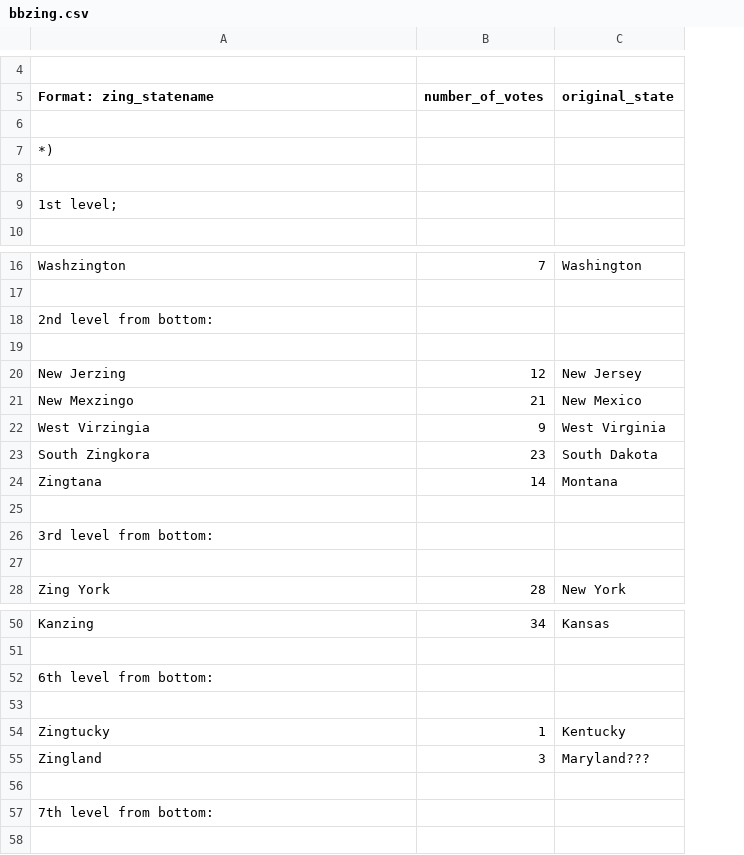
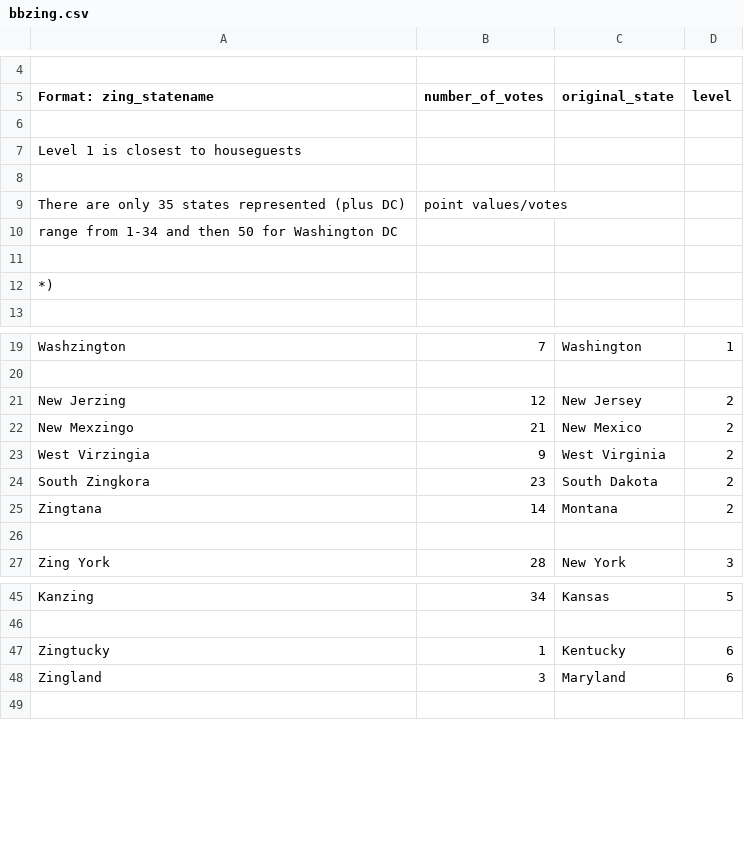
Before and after one commit to barrycarter/bcapps, a CSV file: WTF/bbzing.csv, drawn as a sheet; only a part is shown, gaps mark what is left out; removed rows and columns are numbered as before the commit, all else as after; the diff covers the shown part only; the diff names each change by its address in the sheet, - before the commit and + after, or states it on an @@ line.

Commit message:
Checkpoint

```diff
--- a/WTF/bbzing.csv
+++ b/WTF/bbzing.csv
+column D (level), rows 19-27: 1 |  | 2 | 2 | 2 | 2 | 2 |  | 3; rows 45-48: 5 |  | 6 | 6
+row 7: Level 1 is closest to houseguests
+row 8: (empty)
+row 9: There are only 35 states represented (plus DC) | point values/votes
+row 10: range from 1-34 and then 50 for Washington DC
+row 11: (empty)
-row 8: (empty)
-row 9: 1st level;
-row 18: 2nd level from bottom:
-row 19: (empty)
-row 25: (empty)
-row 26: 3rd level from bottom:
-row 52: 6th level from bottom:
-row 53: (empty)
-C48 (original_state): Maryland???
+C48 (original_state): Maryland
-row 56: (empty)
-row 57: 7th level from bottom:
```
Also changed, not shown: 6 removed rows elsewhere in this file.
